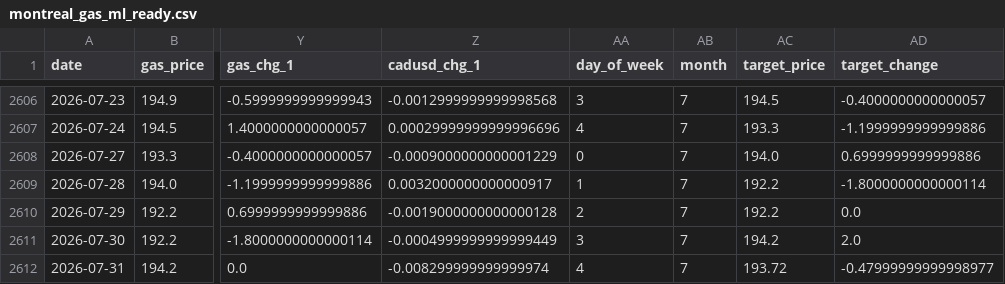
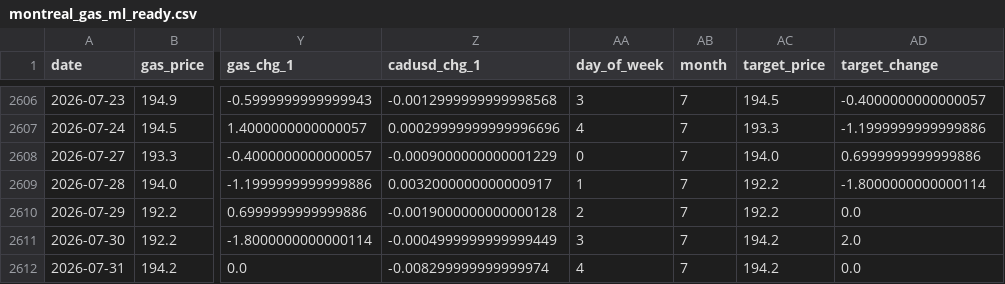
Before and after one commit to bku941025-arch/oil-price-prediction-model, a CSV file: Data/montreal_gas_ml_ready.csv, drawn as a sheet; only a part is shown, gaps mark what is left out; the diff names each change by its address in the sheet, - before the commit and + after, or states it on an @@ line.

```diff
--- a/Data/montreal_gas_ml_ready.csv
+++ b/Data/montreal_gas_ml_ready.csv
-AC2612 (target_price): 193.72
+AC2612 (target_price): 194.2
-AD2612 (target_change): -0.47999999999998977
+AD2612 (target_change): 0.0
```
Also changed, not shown: 3 other files.
